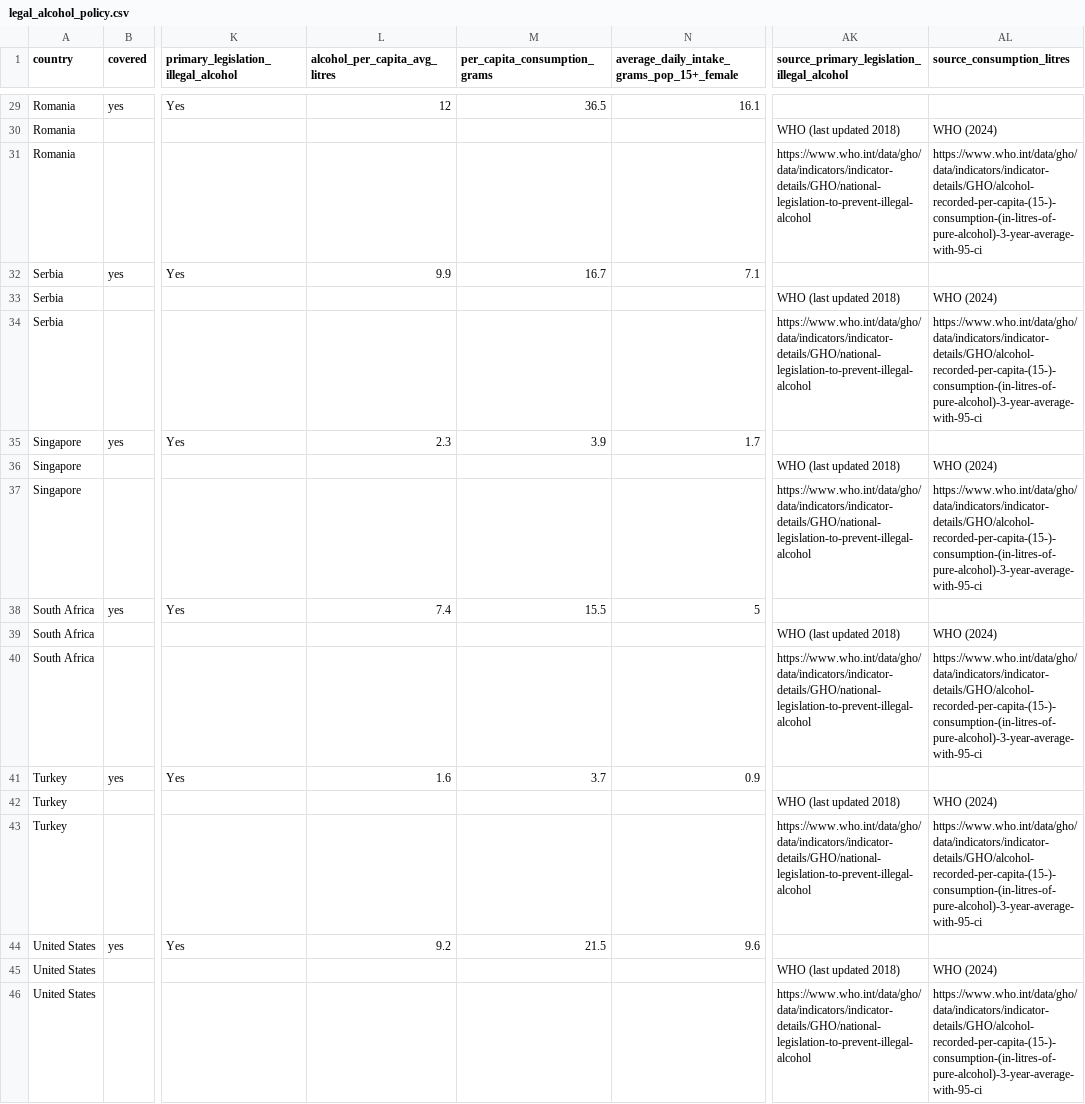
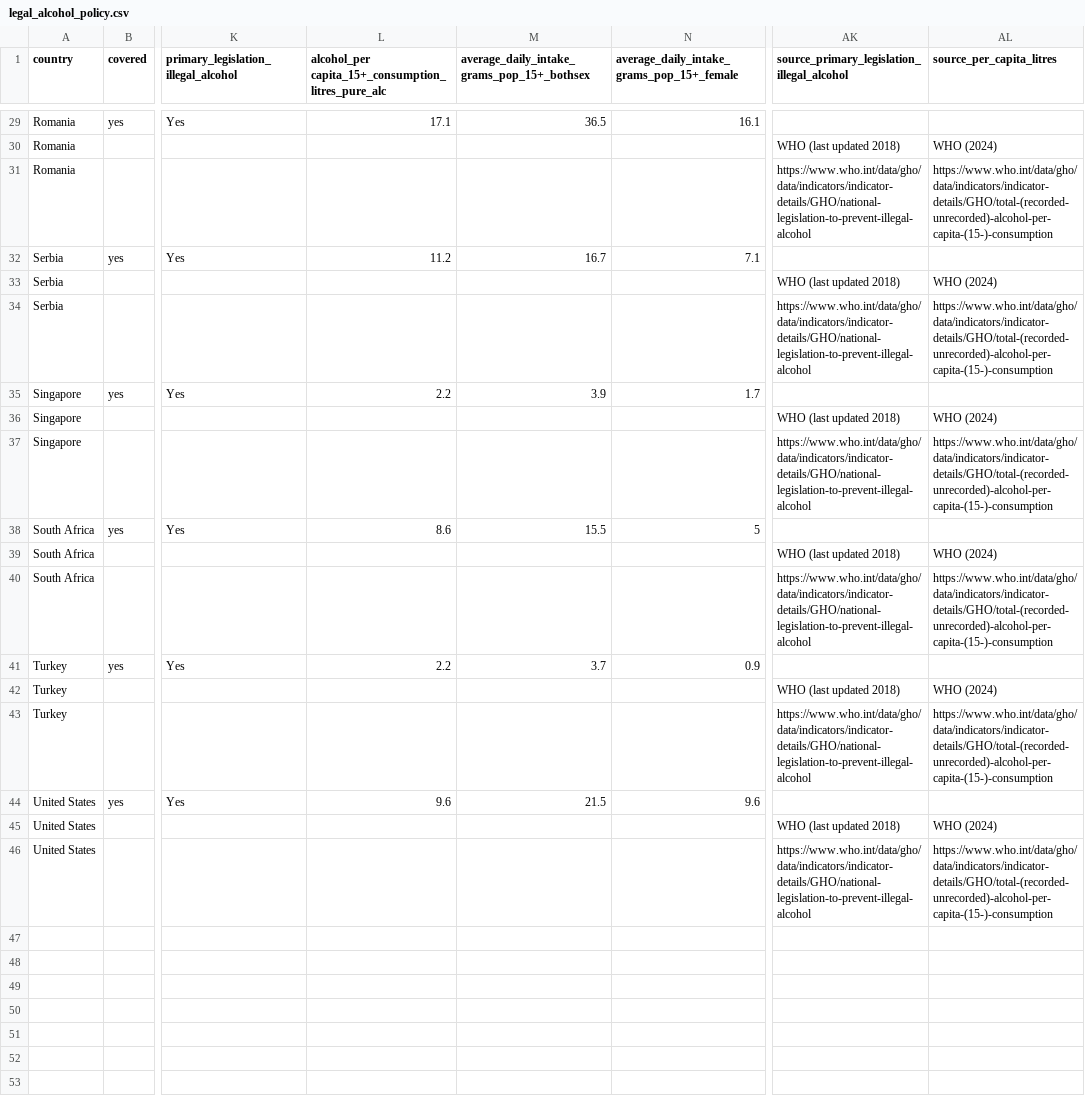
Before and after one commit to lillycrellin/global-sentencing-map, a CSV file: data/legal_alcohol_policy.csv, drawn as a sheet; only a part is shown, gaps mark what is left out; the diff covers the shown part only; the diff names each change by its address in the sheet, - before the commit and + after, or states it on an @@ line.

```diff
--- a/data/legal_alcohol_policy.csv
+++ b/data/legal_alcohol_policy.csv
-L1: alcohol_per_capita_avg_litres
+L1: alcohol_per capita_15+_consumption_litres_pure_alc
-M1: per_capita_consumption_grams
+M1: average_daily_intake_grams_pop_15+_bothsex
-AL1: source_consumption_litres
+AL1: source_per_capita_litres
-L29: 12
+L29: 17.1
-AL31 (source_per_capita_litres): https://www.who.int/data/gho/data/indicators/indicator-details/GHO/alcohol-recorded-per-capita-(15-)-consumption-(in-litres-of-pure-alcohol)-3-year-average-with-95-ci
+AL31 (source_per_capita_litres): https://www.who.int/data/gho/data/indicators/indicator-details/GHO/total-(recorded-unrecorded)-alcohol-per-capita-(15-)-consumption
-L32: 9.9
+L32: 11.2
-AL34 (source_per_capita_litres): https://www.who.int/data/gho/data/indicators/indicator-details/GHO/alcohol-recorded-per-capita-(15-)-consumption-(in-litres-of-pure-alcohol)-3-year-average-with-95-ci
+AL34 (source_per_capita_litres): https://www.who.int/data/gho/data/indicators/indicator-details/GHO/total-(recorded-unrecorded)-alcohol-per-capita-(15-)-consumption
-L35: 2.3
+L35: 2.2
-AL37 (source_per_capita_litres): https://www.who.int/data/gho/data/indicators/indicator-details/GHO/alcohol-recorded-per-capita-(15-)-consumption-(in-litres-of-pure-alcohol)-3-year-average-with-95-ci
+AL37 (source_per_capita_litres): https://www.who.int/data/gho/data/indicators/indicator-details/GHO/total-(recorded-unrecorded)-alcohol-per-capita-(15-)-consumption
-L38: 7.4
+L38: 8.6
-AL40 (source_per_capita_litres): https://www.who.int/data/gho/data/indicators/indicator-details/GHO/alcohol-recorded-per-capita-(15-)-consumption-(in-litres-of-pure-alcohol)-3-year-average-with-95-ci
+AL40 (source_per_capita_litres): https://www.who.int/data/gho/data/indicators/indicator-details/GHO/total-(recorded-unrecorded)-alcohol-per-capita-(15-)-consumption
-L41: 1.6
+L41: 2.2
-AL43 (source_per_capita_litres): https://www.who.int/data/gho/data/indicators/indicator-details/GHO/alcohol-recorded-per-capita-(15-)-consumption-(in-litres-of-pure-alcohol)-3-year-average-with-95-ci
+AL43 (source_per_capita_litres): https://www.who.int/data/gho/data/indicators/indicator-details/GHO/total-(recorded-unrecorded)-alcohol-per-capita-(15-)-consumption
-L44: 9.2
+L44: 9.6
-AL46 (source_per_capita_litres): https://www.who.int/data/gho/data/indicators/indicator-details/GHO/alcohol-recorded-per-capita-(15-)-consumption-(in-litres-of-pure-alcohol)-3-year-average-with-95-ci
+AL46 (source_per_capita_litres): https://www.who.int/data/gho/data/indicators/indicator-details/GHO/total-(recorded-unrecorded)-alcohol-per-capita-(15-)-consumption
```
Also changed, not shown: 18 edited cells elsewhere in this file.
